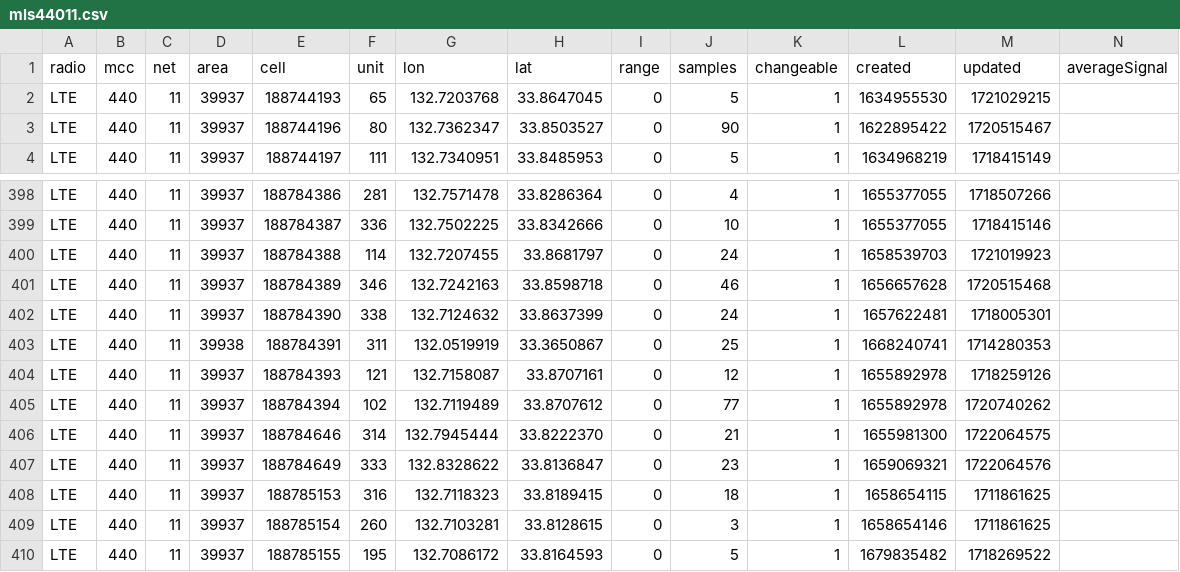
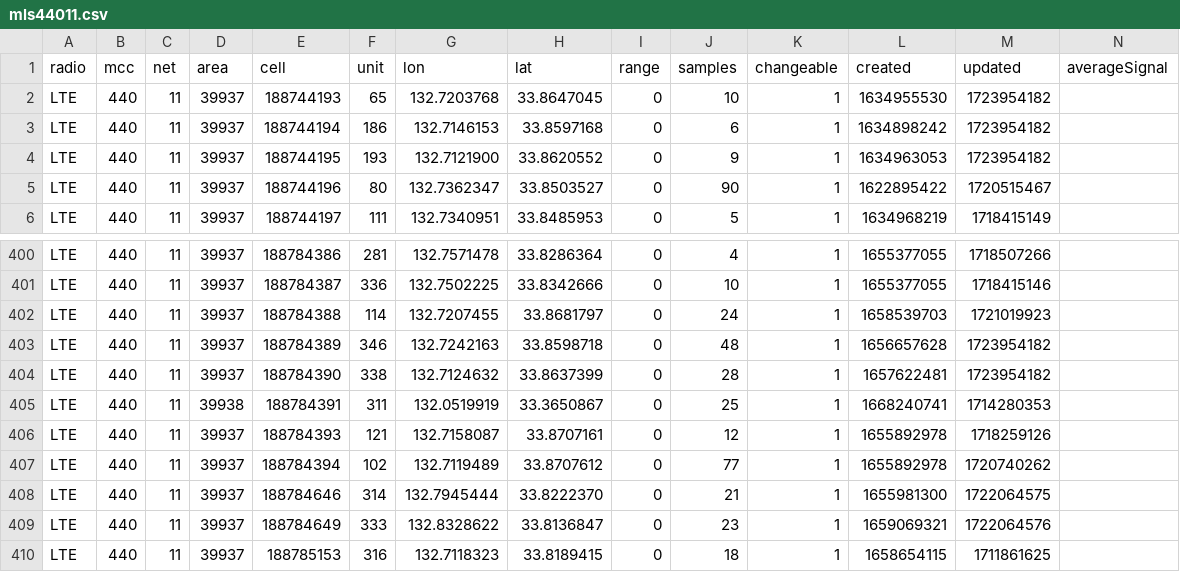
Before and after one commit to raku10ehime/kmz, a CSV file: mls44011.csv, drawn as a sheet; only a part is shown, gaps mark what is left out; the shorter side is filled out with more unchanged rows.

```diff
--- a/mls44011.csv
+++ b/mls44011.csv
@@ -1,3 +1,5 @@
 radio,mcc,net,area,cell,unit,lon,lat,range,samples,changeable,created,updated,averageSignal
-LTE,440,11,39937,188744193,65,132.7203768,33.8647045,0,5,1,1634955530,1721029215,
+LTE,440,11,39937,188744193,65,132.7203768,33.8647045,0,10,1,1634955530,1723954182,
+LTE,440,11,39937,188744194,186,132.7146153,33.8597168,0,6,1,1634898242,1723954182,
+LTE,440,11,39937,188744195,193,132.7121900,33.8620552,0,9,1,1634963053,1723954182,
 LTE,440,11,39937,188744196,80,132.7362347,33.8503527,0,90,1,1622895422,1720515467,
@@ -400,4 +402,4 @@ LTE,440,11,39937,188784387,336,132.7502225,33.8342666,0,10,1,1655377055,17184151
 LTE,440,11,39937,188784388,114,132.7207455,33.8681797,0,24,1,1658539703,1721019923,
-LTE,440,11,39937,188784389,346,132.7242163,33.8598718,0,46,1,1656657628,1720515468,
-LTE,440,11,39937,188784390,338,132.7124632,33.8637399,0,24,1,1657622481,1718005301,
+LTE,440,11,39937,188784389,346,132.7242163,33.8598718,0,48,1,1656657628,1723954182,
+LTE,440,11,39937,188784390,338,132.7124632,33.8637399,0,28,1,1657622481,1723954182,
 LTE,440,11,39938,188784391,311,132.0519919,33.3650867,0,25,1,1668240741,1714280353,
```
Also changed, not shown: 2 other files.
